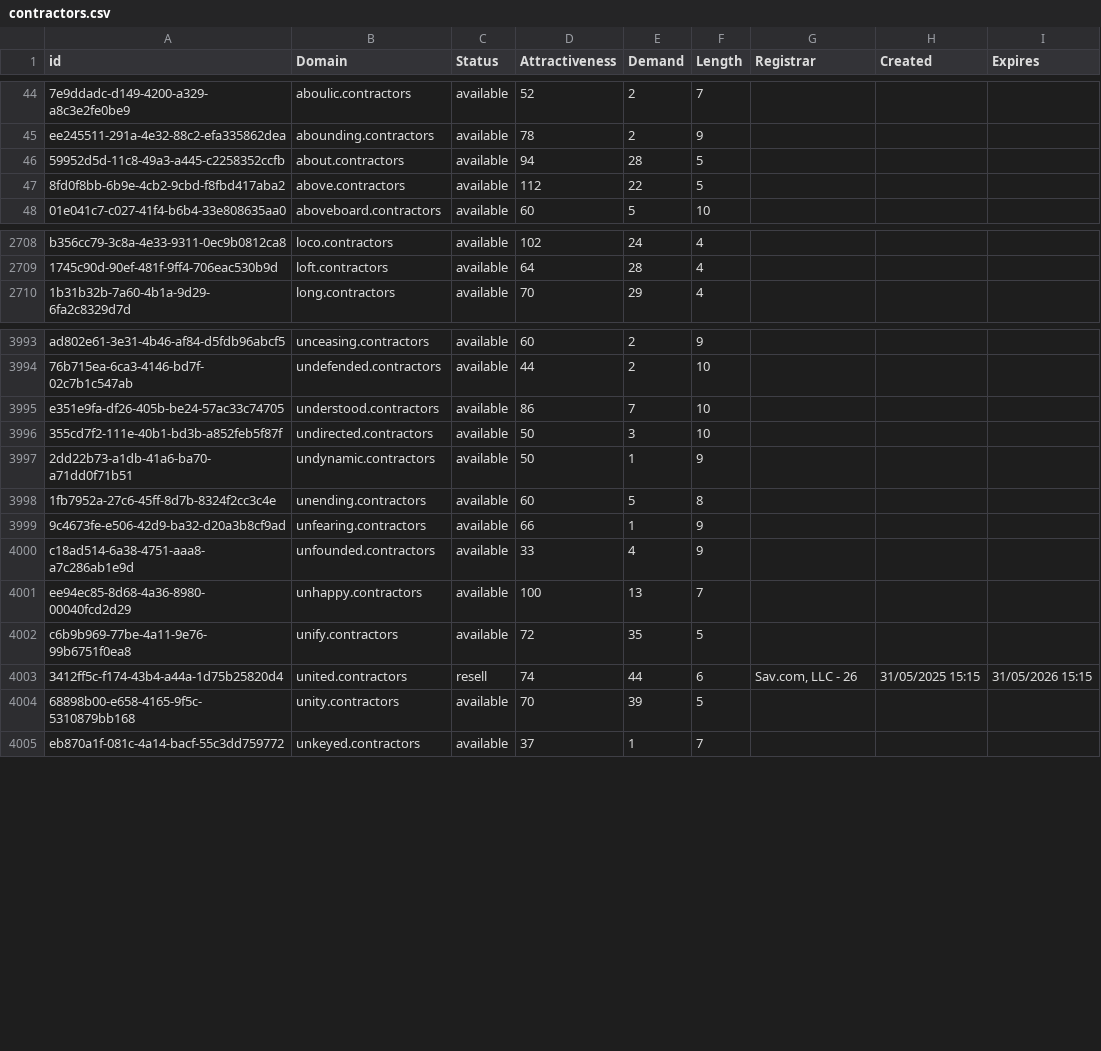
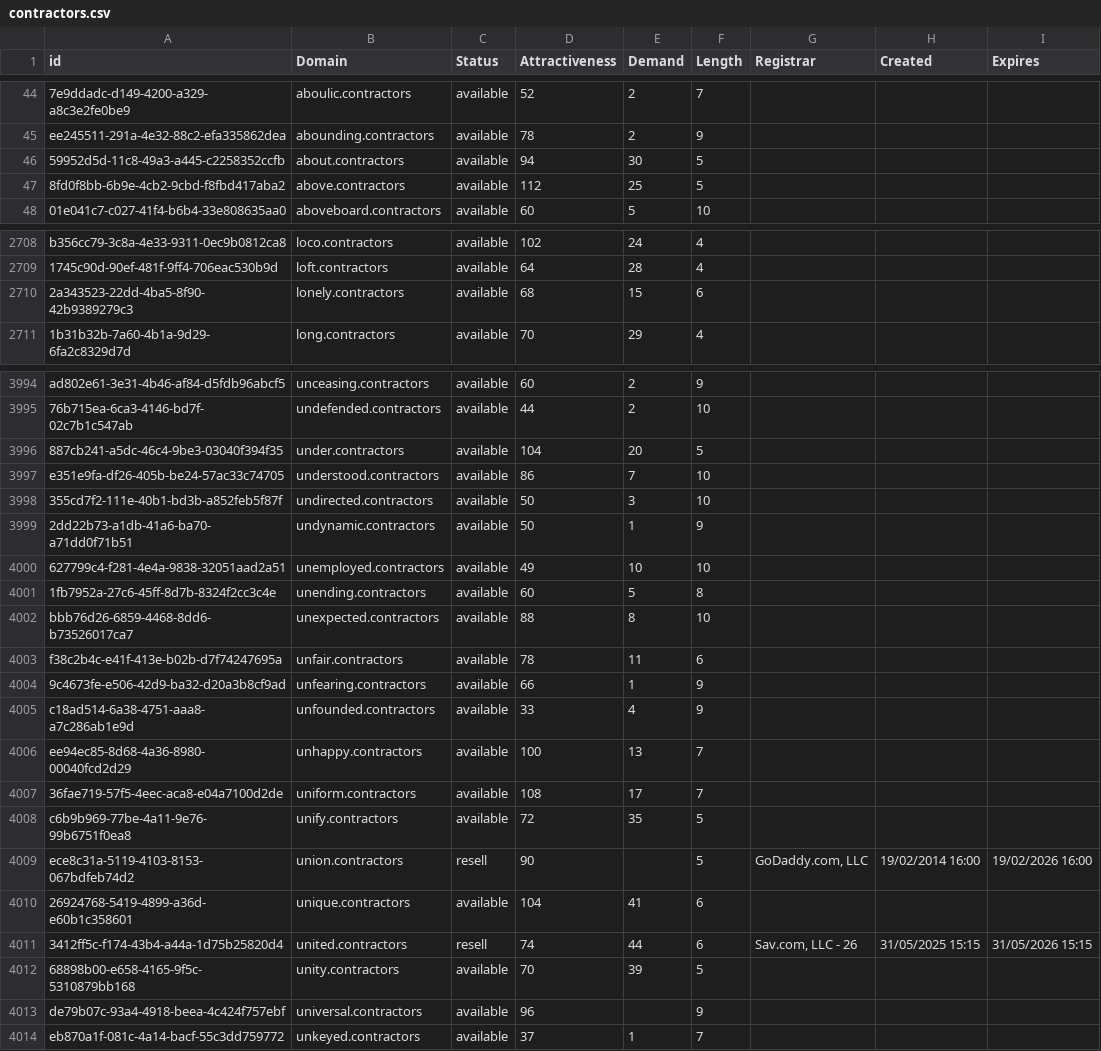
Before and after one commit to UniqueDomains/contractors-oneword-domains, a CSV file: contractors.csv, drawn as a sheet; only a part is shown, gaps mark what is left out; the diff covers the shown part only; the diff names each change by its address in the sheet, - before the commit and + after, or states it on an @@ line.

Commit message:
Domains update

```diff
--- a/contractors.csv
+++ b/contractors.csv
-E46 (Demand): 28
+E46 (Demand): 30
-E47 (Demand): 22
+E47 (Demand): 25
+row 2710: 2a343523-22dd-4ba5-8f90-42b9389279c3 | lonely.contractors | available | 68 | 15 | 6
+row 3996: 887cb241-a5dc-46c4-9be3-03040f394f35 | under.contractors | available | 104 | 20 | 5
+row 4000: 627799c4-f281-4e4a-9838-32051aad2a51 | unemployed.contractors | available | 49 | 10 | 10
+row 4002: bbb76d26-6859-4468-8dd6-b73526017ca7 | unexpected.contractors | available | 88 | 8 | 10
+row 4003: f38c2b4c-e41f-413e-b02b-d7f74247695a | unfair.contractors | available | 78 | 11 | 6
+row 4007: 36fae719-57f5-4eec-aca8-e04a7100d2de | uniform.contractors | available | 108 | 17 | 7
+row 4009: ece8c31a-5119-4103-8153-067bdfeb74d2 | union.contractors | resell | 90 |  | 5 | GoDaddy.com, LLC | 19/02/2014 16:00 | 19/02/2026 16:00
+row 4010: 26924768-5419-4899-a36d-e60b1c358601 | unique.contractors | available | 104 | 41 | 6
+row 4013: de79b07c-93a4-4918-beea-4c424f757ebf | universal.contractors | available | 96 |  | 9
```
Also changed, not shown: 41 edited cells elsewhere in this file, 2 other files.
